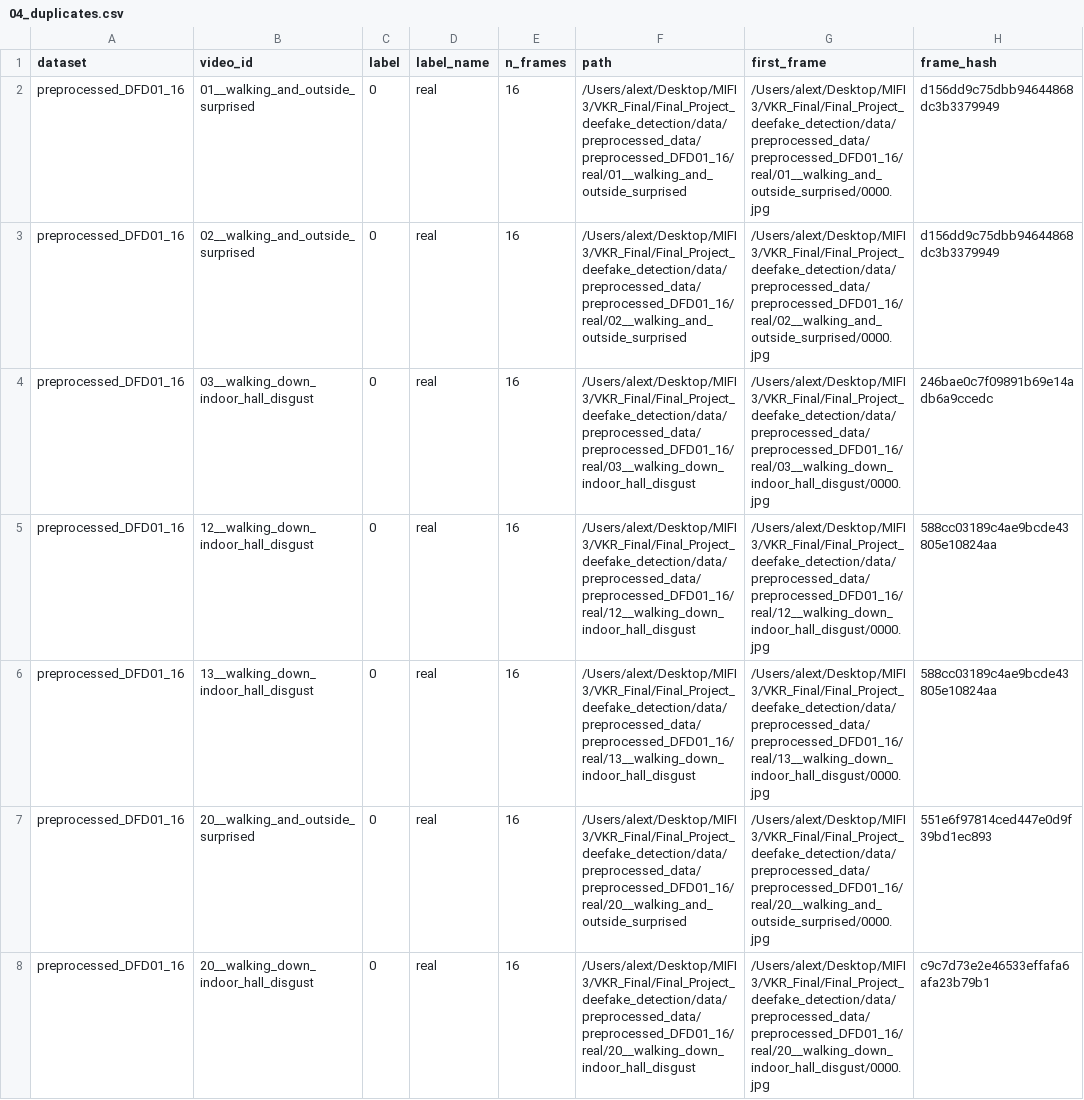
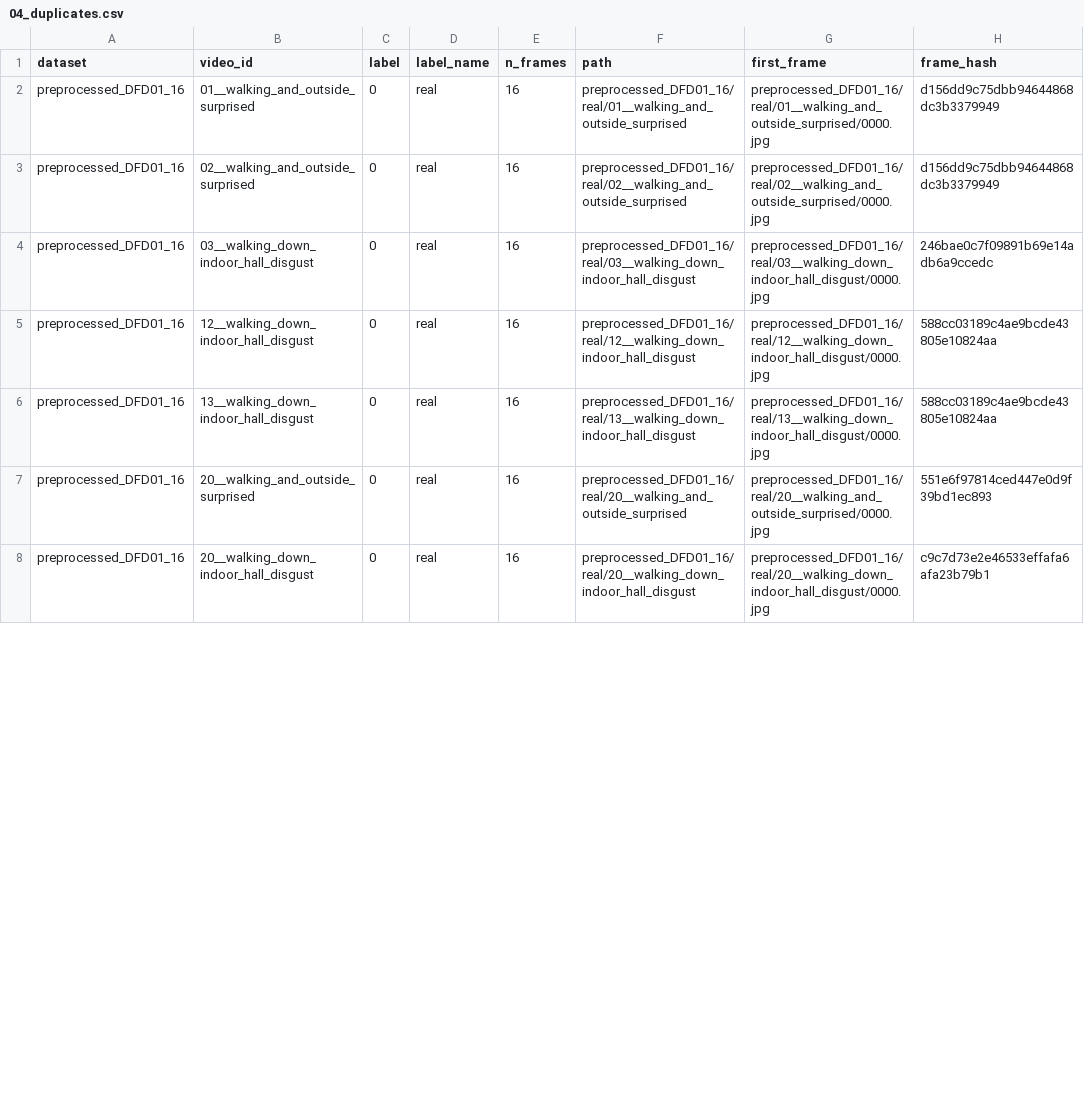
Before and after one commit to Jokeera/deepfake-detection, a CSV file: EDA/reports_v5/tables/04_duplicates.csv, drawn as a sheet; only a part is shown; the diff covers the shown part only.

Commit message:
Clean EDA paths and update README T=32 section

```diff
--- a/EDA/reports_v5/tables/04_duplicates.csv
+++ b/EDA/reports_v5/tables/04_duplicates.csv
@@ -1,8 +1,8 @@
 dataset,video_id,label,label_name,n_frames,path,first_frame,frame_hash
-preprocessed_DFD01_16,01__walking_and_outside_surprised,0,real,16,/Users/alext/Desktop/MIFI 3/VKR_Final/Final_Project_deefake_detection/data/preprocessed_data/preprocessed_DFD01_16/real/01__walking_and_outside_surprised,/Users/alext/Desktop/MIFI 3/VKR_Final/Final_Project_deefake_detection/data/preprocessed_data/preprocessed_DFD01_16/real/01__walking_and_outside_surprised/0000.jpg,d156dd9c75dbb94644868dc3b3379949
-preprocessed_DFD01_16,02__walking_and_outside_surprised,0,real,16,/Users/alext/Desktop/MIFI 3/VKR_Final/Final_Project_deefake_detection/data/preprocessed_data/preprocessed_DFD01_16/real/02__walking_and_outside_surprised,/Users/alext/Desktop/MIFI 3/VKR_Final/Final_Project_deefake_detection/data/preprocessed_data/preprocessed_DFD01_16/real/02__walking_and_outside_surprised/0000.jpg,d156dd9c75dbb94644868dc3b3379949
-preprocessed_DFD01_16,03__walking_down_indoor_hall_disgust,0,real,16,/Users/alext/Desktop/MIFI 3/VKR_Final/Final_Project_deefake_detection/data/preprocessed_data/preprocessed_DFD01_16/real/03__walking_down_indoor_hall_disgust,/Users/alext/Desktop/MIFI 3/VKR_Final/Final_Project_deefake_detection/data/preprocessed_data/preprocessed_DFD01_16/real/03__walking_down_indoor_hall_disgust/0000.jpg,246bae0c7f09891b69e14adb6a9ccedc
-preprocessed_DFD01_16,12__walking_down_indoor_hall_disgust,0,real,16,/Users/alext/Desktop/MIFI 3/VKR_Final/Final_Project_deefake_detection/data/preprocessed_data/preprocessed_DFD01_16/real/12__walking_down_indoor_hall_disgust,/Users/alext/Desktop/MIFI 3/VKR_Final/Final_Project_deefake_detection/data/preprocessed_data/preprocessed_DFD01_16/real/12__walking_down_indoor_hall_disgust/0000.jpg,588cc03189c4ae9bcde43805e10824aa
-preprocessed_DFD01_16,13__walking_down_indoor_hall_disgust,0,real,16,/Users/alext/Desktop/MIFI 3/VKR_Final/Final_Project_deefake_detection/data/preprocessed_data/preprocessed_DFD01_16/real/13__walking_down_indoor_hall_disgust,/Users/alext/Desktop/MIFI 3/VKR_Final/Final_Project_deefake_detection/data/preprocessed_data/preprocessed_DFD01_16/real/13__walking_down_indoor_hall_disgust/0000.jpg,588cc03189c4ae9bcde43805e10824aa
-preprocessed_DFD01_16,20__walking_and_outside_surprised,0,real,16,/Users/alext/Desktop/MIFI 3/VKR_Final/Final_Project_deefake_detection/data/preprocessed_data/preprocessed_DFD01_16/real/20__walking_and_outside_surprised,/Users/alext/Desktop/MIFI 3/VKR_Final/Final_Project_deefake_detection/data/preprocessed_data/preprocessed_DFD01_16/real/20__walking_and_outside_surprised/0000.jpg,551e6f97814ced447e0d9f39bd1ec893
-preprocessed_DFD01_16,20__walking_down_indoor_hall_disgust,0,real,16,/Users/alext/Desktop/MIFI 3/VKR_Final/Final_Project_deefake_detection/data/preprocessed_data/preprocessed_DFD01_16/real/20__walking_down_indoor_hall_disgust,/Users/alext/Desktop/MIFI 3/VKR_Final/Final_Project_deefake_detection/data/preprocessed_data/preprocessed_DFD01_16/real/20__walking_down_indoor_hall_disgust/0000.jpg,c9c7d73e2e46533effafa6afa23b79b1
+preprocessed_DFD01_16,01__walking_and_outside_surprised,0,real,16,preprocessed_DFD01_16/real/01__walking_and_outside_surprised,preprocessed_DFD01_16/real/01__walking_and_outside_surprised/0000.jpg,d156dd9c75dbb94644868dc3b3379949
+preprocessed_DFD01_16,02__walking_and_outside_surprised,0,real,16,preprocessed_DFD01_16/real/02__walking_and_outside_surprised,preprocessed_DFD01_16/real/02__walking_and_outside_surprised/0000.jpg,d156dd9c75dbb94644868dc3b3379949
+preprocessed_DFD01_16,03__walking_down_indoor_hall_disgust,0,real,16,preprocessed_DFD01_16/real/03__walking_down_indoor_hall_disgust,preprocessed_DFD01_16/real/03__walking_down_indoor_hall_disgust/0000.jpg,246bae0c7f09891b69e14adb6a9ccedc
+preprocessed_DFD01_16,12__walking_down_indoor_hall_disgust,0,real,16,preprocessed_DFD01_16/real/12__walking_down_indoor_hall_disgust,preprocessed_DFD01_16/real/12__walking_down_indoor_hall_disgust/0000.jpg,588cc03189c4ae9bcde43805e10824aa
+preprocessed_DFD01_16,13__walking_down_indoor_hall_disgust,0,real,16,preprocessed_DFD01_16/real/13__walking_down_indoor_hall_disgust,preprocessed_DFD01_16/real/13__walking_down_indoor_hall_disgust/0000.jpg,588cc03189c4ae9bcde43805e10824aa
+preprocessed_DFD01_16,20__walking_and_outside_surprised,0,real,16,preprocessed_DFD01_16/real/20__walking_and_outside_surprised,preprocessed_DFD01_16/real/20__walking_and_outside_surprised/0000.jpg,551e6f97814ced447e0d9f39bd1ec893
+preprocessed_DFD01_16,20__walking_down_indoor_hall_disgust,0,real,16,preprocessed_DFD01_16/real/20__walking_down_indoor_hall_disgust,preprocessed_DFD01_16/real/20__walking_down_indoor_hall_disgust/0000.jpg,c9c7d73e2e46533effafa6afa23b79b1
```
Also changed, not shown: 14 edited cells elsewhere in this file, 3 other files.
